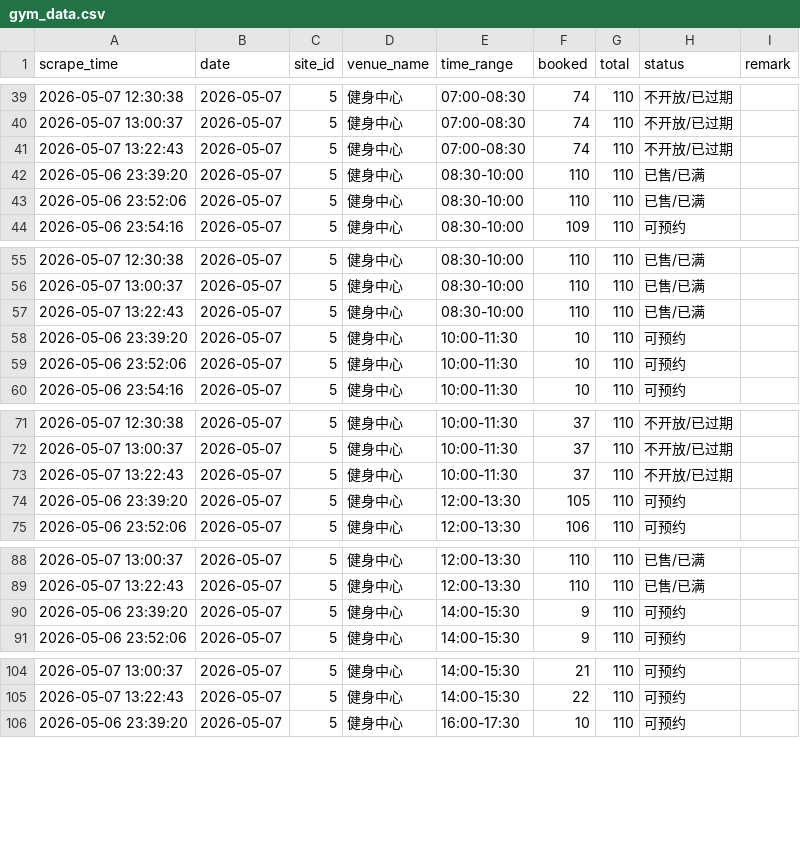
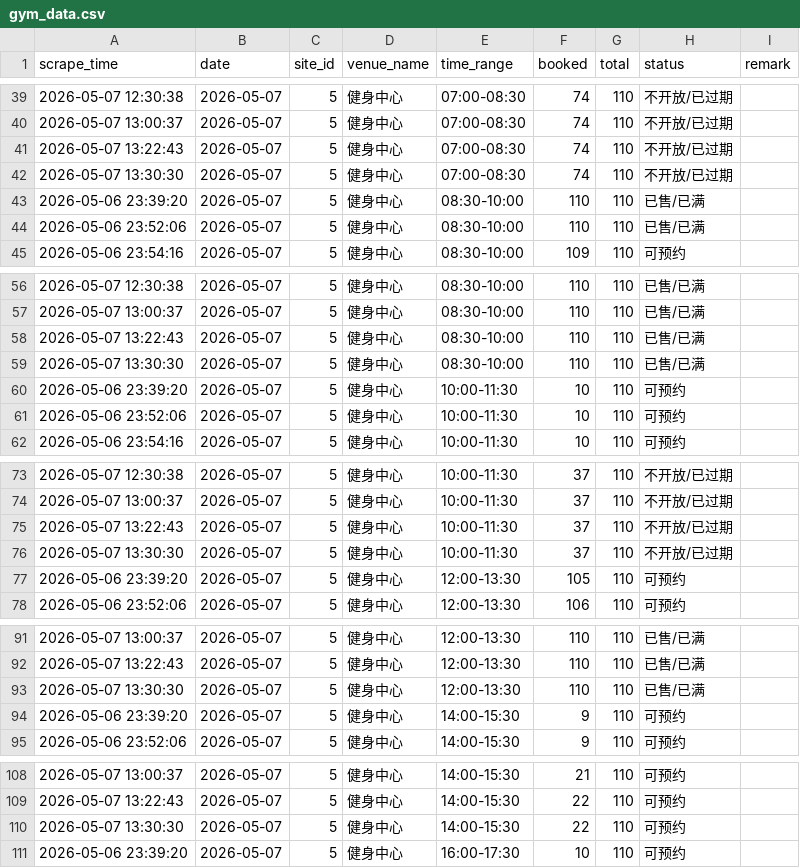
Before and after one commit to Tokur233/GymnasiumStatics, a CSV file: gym_data.csv, drawn as a sheet; only a part is shown, gaps mark what is left out; the diff covers the shown part only; the diff names each change by its address in the sheet, - before the commit and + after, or states it on an @@ line.

```diff
--- a/gym_data.csv
+++ b/gym_data.csv
+row 42: 2026-05-07 13:30:30 | 2026-05-07 | 5 | 健身中心 | 07:00-08:30 | 74 | 110 | 不开放/已过期
+row 59: 2026-05-07 13:30:30 | 2026-05-07 | 5 | 健身中心 | 08:30-10:00 | 110 | 110 | 已售/已满
+row 76: 2026-05-07 13:30:30 | 2026-05-07 | 5 | 健身中心 | 10:00-11:30 | 37 | 110 | 不开放/已过期
+row 93: 2026-05-07 13:30:30 | 2026-05-07 | 5 | 健身中心 | 12:00-13:30 | 110 | 110 | 已售/已满
+row 110: 2026-05-07 13:30:30 | 2026-05-07 | 5 | 健身中心 | 14:00-15:30 | 22 | 110 | 可预约
```
Also changed, not shown: 11 added rows elsewhere in this file.
